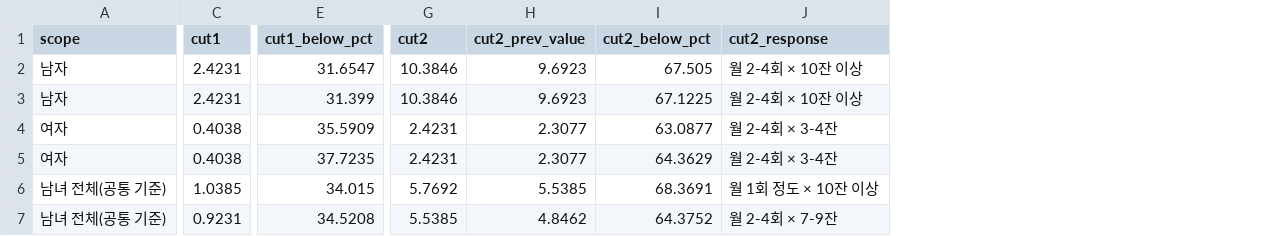
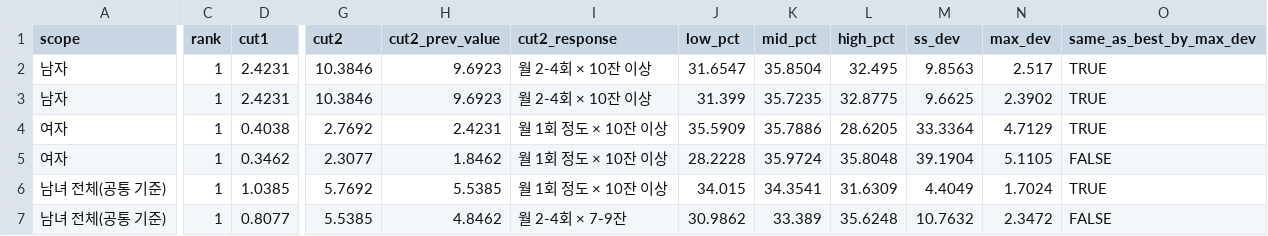
Before and after one commit to minkooks87/claude_26_damc, a CSV file: output/19_tertile_cutpoints/02_tertile_cutpoints.csv, drawn as a sheet; only a part is shown, gaps mark what is left out; removed rows and columns are numbered as before the commit, all else as after; the diff covers the shown part only; the diff names each change by its address in the sheet, - before the commit and + after, or states it on an @@ line.

```diff
--- a/output/19_tertile_cutpoints/02_tertile_cutpoints.csv
+++ b/output/19_tertile_cutpoints/02_tertile_cutpoints.csv
+column C (rank), rows 2-7: all 1
-column E (cut1_below_pct), rows 2-7: 31.6547 | 31.399 | 35.5909 | 37.7235 | 34.015 | 34.5208
-column I (cut2_below_pct), rows 2-7: 67.505 | 67.1225 | 63.0877 | 64.3629 | 68.3691 | 64.3752
+column J (low_pct), rows 2-7: 31.6547 | 31.399 | 35.5909 | 28.2228 | 34.015 | 30.9862
+column K (mid_pct), rows 2-7: 35.8504 | 35.7235 | 35.7886 | 35.9724 | 34.3541 | 33.389
+column L (high_pct), rows 2-7: 32.495 | 32.8775 | 28.6205 | 35.8048 | 31.6309 | 35.6248
+column M (ss_dev), rows 2-7: 9.8563 | 9.6625 | 33.3364 | 39.1904 | 4.4049 | 10.7632
+column N (max_dev), rows 2-7: 2.517 | 2.3902 | 4.7129 | 5.1105 | 1.7024 | 2.3472
+column O (same_as_best_by_max_dev), rows 2-7: TRUE | TRUE | TRUE | FALSE | TRUE | FALSE
-G4 (cut2): 2.4231
+G4 (cut2): 2.7692
-H4 (cut2_prev_value): 2.3077
+H4 (cut2_prev_value): 2.4231
-I4:I5 (cut2_response): 월 2-4회 × 3-4잔
+I4:I5 (cut2_response): 월 1회 정도 × 10잔 이상
-D5 (cut1): 0.4038
+D5 (cut1): 0.3462
-G5 (cut2): 2.4231
+G5 (cut2): 2.3077
-H5 (cut2_prev_value): 2.3077
+H5 (cut2_prev_value): 1.8462
-D7 (cut1): 0.9231
+D7 (cut1): 0.8077
```
Also changed, not shown: 4 edited cells elsewhere in this file, output/19_tertile_cutpoints/03_group_sizes.csv, output/19_tertile_cutpoints/04_cell_counts_by_flush.csv, 11 other files.
